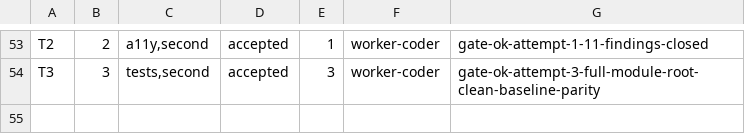
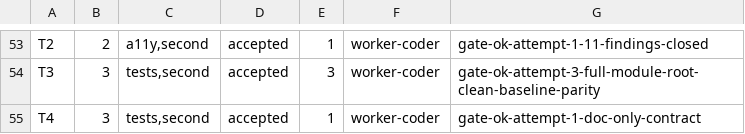
Before and after one commit to dgallion1/simpleBudget, a TSV file: .swarm/ledger.tsv, drawn as a sheet; only a part is shown, gaps mark what is left out; the diff names each change by its address in the sheet, - before the commit and + after, or states it on an @@ line.

```diff
--- a/.swarm/ledger.tsv
+++ b/.swarm/ledger.tsv
+row 55: T4 | 3 | tests,second | accepted | 1 | worker-coder | gate-ok-attempt-1-doc-only-contract
```
Also changed, not shown: 7 other files.
